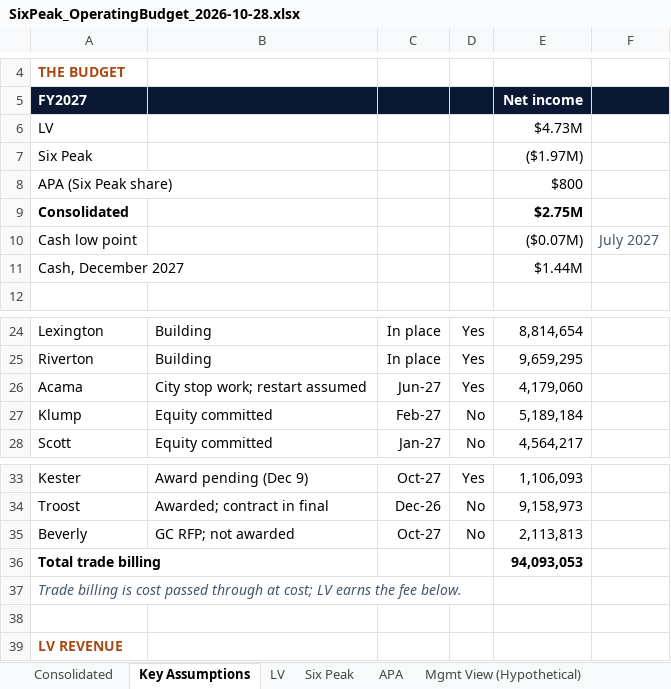
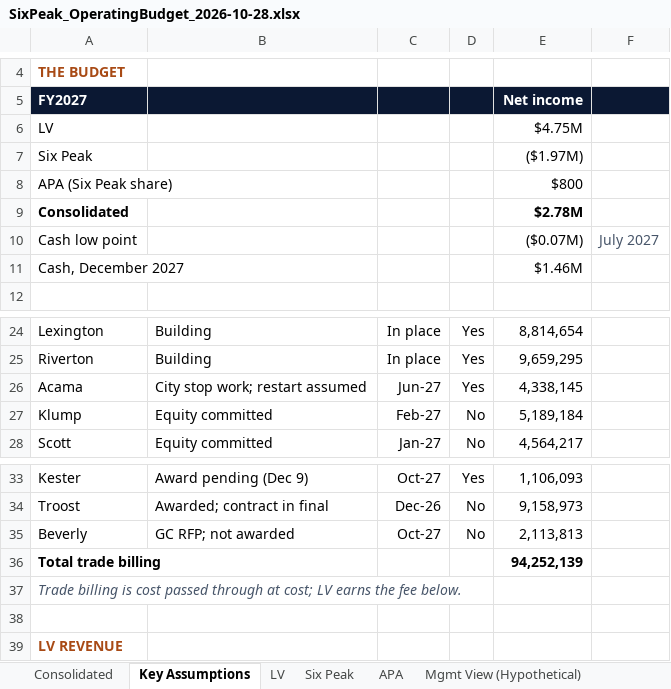
Before and after one commit to cma-sixpeakcapital/SixPeak-Board-Portal, an Excel workbook: models/SixPeak_OperatingBudget_2026-10-28.xlsx, sheet Key Assumptions, drawn as a sheet; only a part is shown, gaps mark what is left out; values as stored, in another font and other column widths than the file's, no borders; the diff names each change by its address in the sheet, - before the commit and + after, or states it on an @@ line.

```diff
--- a/models/SixPeak_OperatingBudget_2026-10-28.xlsx (sheet Key Assumptions)
+++ b/models/SixPeak_OperatingBudget_2026-10-28.xlsx (sheet Key Assumptions)
-E6: $4.73M
+E6: $4.75M
-E9: $2.75M
+E9: $2.78M
-E11: $1.44M
+E11: $1.46M
-E26: 4,179,060
+E26: 4,338,145
-E36: 94,093,053
+E36: 94,252,139
```
Also changed, not shown: sheet Consolidated, sheet LV, sheet Mgmt View (Hypothetical), 5 other files.
